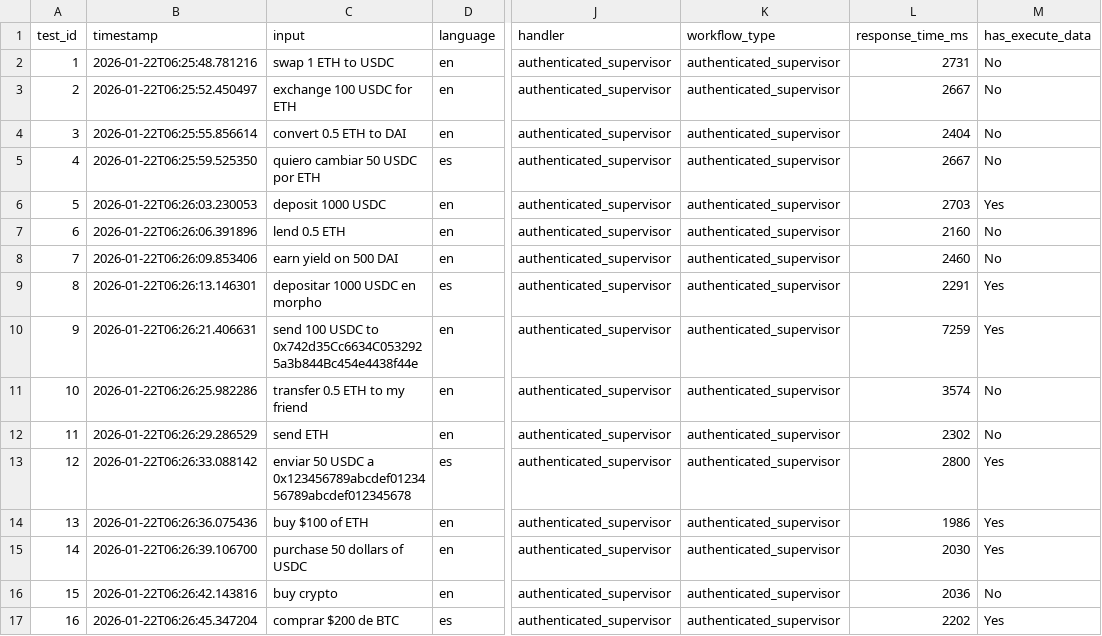
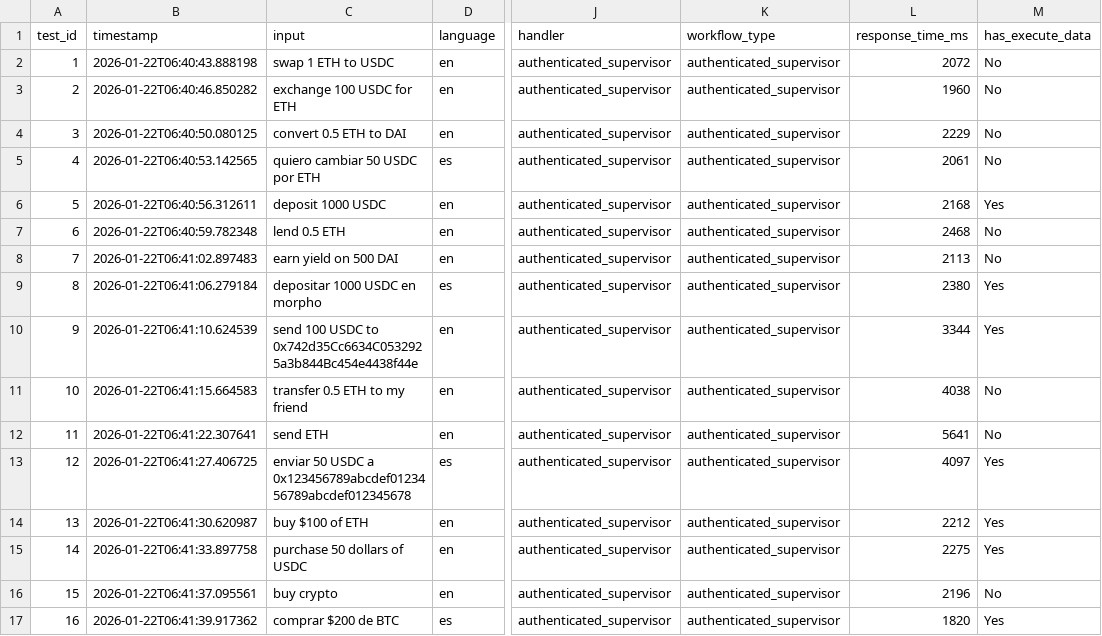
Before and after one commit to fabian416/anvil_backend, a CSV file: docs/output/user_workflows.csv, drawn as a sheet; only a part is shown, gaps mark what is left out; the diff covers the shown part only; the diff names each change by its address in the sheet, - before the commit and + after, or states it on an @@ line.

```diff
--- a/docs/output/user_workflows.csv
+++ b/docs/output/user_workflows.csv
-B2 (timestamp): 2026-01-22T06:25:48.781216
+B2 (timestamp): 2026-01-22T06:40:43.888198
-L2 (response_time_ms): 2731
+L2 (response_time_ms): 2072
-B3 (timestamp): 2026-01-22T06:25:52.450497
+B3 (timestamp): 2026-01-22T06:40:46.850282
-L3 (response_time_ms): 2667
+L3 (response_time_ms): 1960
-B4 (timestamp): 2026-01-22T06:25:55.856614
+B4 (timestamp): 2026-01-22T06:40:50.080125
-L4 (response_time_ms): 2404
+L4 (response_time_ms): 2229
-B5 (timestamp): 2026-01-22T06:25:59.525350
+B5 (timestamp): 2026-01-22T06:40:53.142565
-L5 (response_time_ms): 2667
+L5 (response_time_ms): 2061
-B6 (timestamp): 2026-01-22T06:26:03.230053
+B6 (timestamp): 2026-01-22T06:40:56.312611
-L6 (response_time_ms): 2703
+L6 (response_time_ms): 2168
-B7 (timestamp): 2026-01-22T06:26:06.391896
+B7 (timestamp): 2026-01-22T06:40:59.782348
-L7 (response_time_ms): 2160
+L7 (response_time_ms): 2468
-B8 (timestamp): 2026-01-22T06:26:09.853406
+B8 (timestamp): 2026-01-22T06:41:02.897483
-L8 (response_time_ms): 2460
+L8 (response_time_ms): 2113
-B9 (timestamp): 2026-01-22T06:26:13.146301
+B9 (timestamp): 2026-01-22T06:41:06.279184
-L9 (response_time_ms): 2291
+L9 (response_time_ms): 2380
-B10 (timestamp): 2026-01-22T06:26:21.406631
+B10 (timestamp): 2026-01-22T06:41:10.624539
-L10 (response_time_ms): 7259
+L10 (response_time_ms): 3344
-B11 (timestamp): 2026-01-22T06:26:25.982286
+B11 (timestamp): 2026-01-22T06:41:15.664583
-L11 (response_time_ms): 3574
+L11 (response_time_ms): 4038
-B12 (timestamp): 2026-01-22T06:26:29.286529
+B12 (timestamp): 2026-01-22T06:41:22.307641
-L12 (response_time_ms): 2302
+L12 (response_time_ms): 5641
-B13 (timestamp): 2026-01-22T06:26:33.088142
+B13 (timestamp): 2026-01-22T06:41:27.406725
-L13 (response_time_ms): 2800
+L13 (response_time_ms): 4097
-B14 (timestamp): 2026-01-22T06:26:36.075436
+B14 (timestamp): 2026-01-22T06:41:30.620987
-L14 (response_time_ms): 1986
+L14 (response_time_ms): 2212
-B15 (timestamp): 2026-01-22T06:26:39.106700
+B15 (timestamp): 2026-01-22T06:41:33.897758
-L15 (response_time_ms): 2030
+L15 (response_time_ms): 2275
-B16 (timestamp): 2026-01-22T06:26:42.143816
+B16 (timestamp): 2026-01-22T06:41:37.095561
-L16 (response_time_ms): 2036
+L16 (response_time_ms): 2196
-B17 (timestamp): 2026-01-22T06:26:45.347204
+B17 (timestamp): 2026-01-22T06:41:39.917362
-L17 (response_time_ms): 2202
+L17 (response_time_ms): 1820
```
Also changed, not shown: 35 edited cells elsewhere in this file, 5 other files.
